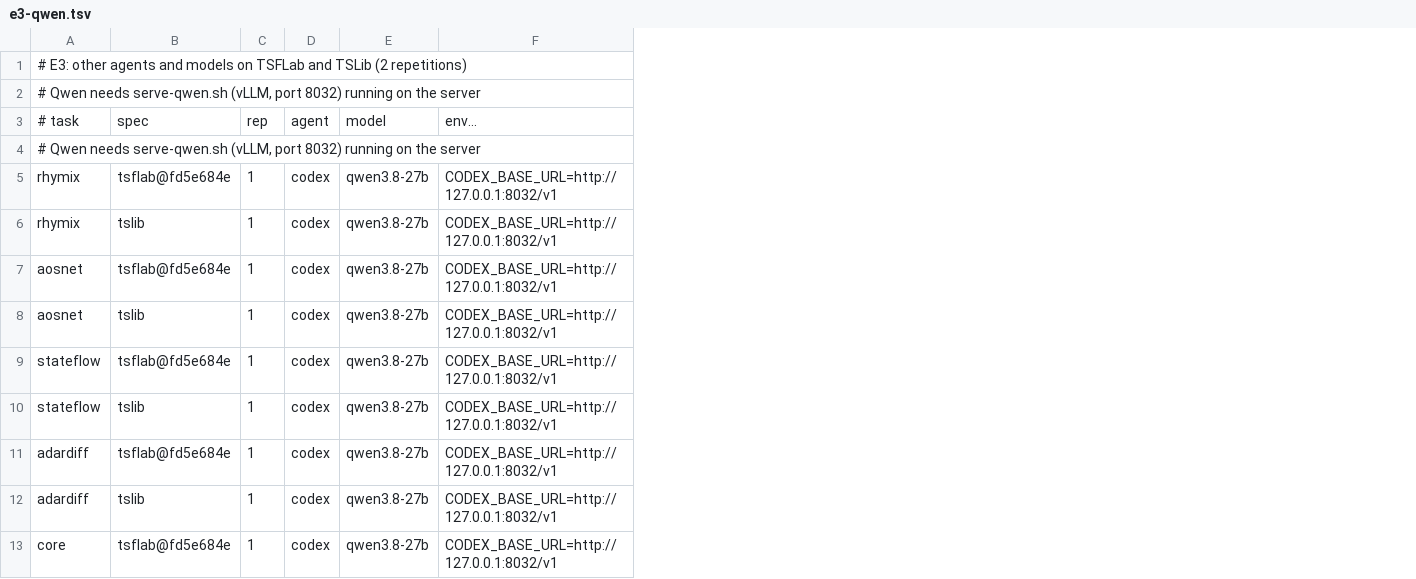
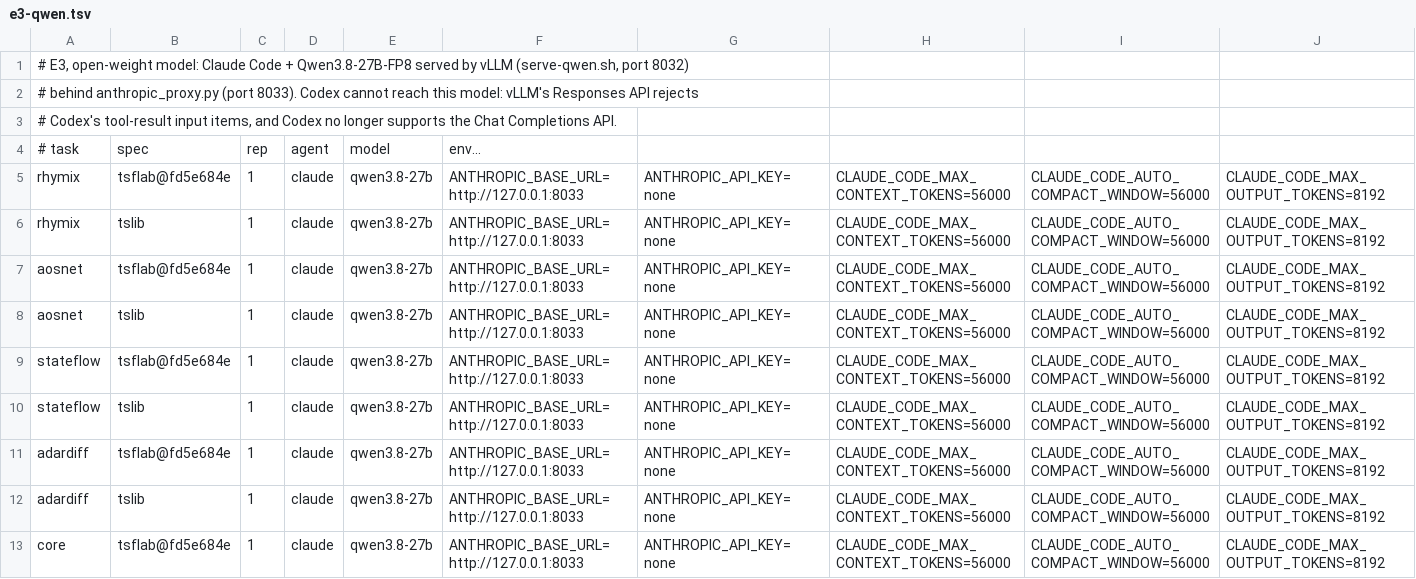
Before and after one commit to Diaugeia/TSFLab, a TSV file: experiments/agent-cost/jobs/e3-qwen.tsv, drawn as a sheet; only a part is shown; removed rows and columns are numbered as before the commit, all else as after; the diff names each change by its address in the sheet, - before the commit and + after, or states it on an @@ line.

Commit message:
agent-cost: E3 open-weight pair runs Claude Code + Qwen3.8-27B via vLLM and an Anthropic-API proxy

```diff
--- a/experiments/agent-cost/jobs/e3-qwen.tsv
+++ b/experiments/agent-cost/jobs/e3-qwen.tsv
-column D, row 3: agent; rows 5-13: all codex
+column D, rows 4-13: agent | claude | claude | claude | claude | claude | claude | claude | claude | claude
-column F, row 3: env...; rows 5-13: all CODEX_BASE_URL=http://127.0.0.1:8032/v1
+column F, rows 4-13: env... | ANTHROPIC_BASE_URL=http://127.0.0.1:8033 | ANTHROPIC_BASE_URL=http://127.0.0.1:8033 | ANTHROPIC_BASE_URL=http://127.0.0.1:8033 | ANTHROPIC_BASE_URL=http://127.0.0.1:8033 | ANTHROPIC_BASE_URL=http://127.0.0.1:8033 | ANTHROPIC_BASE_URL=http://127.0.0.1:8033 | ANTHROPIC_BASE_URL=http://127.0.0.1:8033 | ANTHROPIC_BASE_URL=http://127.0.0.1:8033 | ANTHROPIC_BASE_URL=http://127.0.0.1:8033
+column G, rows 5-13: all ANTHROPIC_API_KEY=none
+column H, rows 5-13: all CLAUDE_CODE_MAX_CONTEXT_TOKENS=56000
+column I, rows 5-13: all CLAUDE_CODE_AUTO_COMPACT_WINDOW=56000
+column J, rows 5-13: all CLAUDE_CODE_MAX_OUTPUT_TOKENS=8192
-A1: # E3: other agents and models on TSFLab and TSLib (2 repetitions)
+A1: # E3, open-weight model: Claude Code + Qwen3.8-27B-FP8 served by vLLM (serve-qwen.sh, port 8032)
-A2: # Qwen needs serve-qwen.sh (vLLM, port 8032) running on the server
+A2: # behind anthropic_proxy.py (port 8033). Codex cannot reach this model: vLLM's Responses API rejects
+row 3: # Codex's tool-result input items, and Codex no longer supports the Chat Completions API.
-row 4: # Qwen needs serve-qwen.sh (vLLM, port 8032) running on the server
```
Also changed, not shown: 1 other file.
